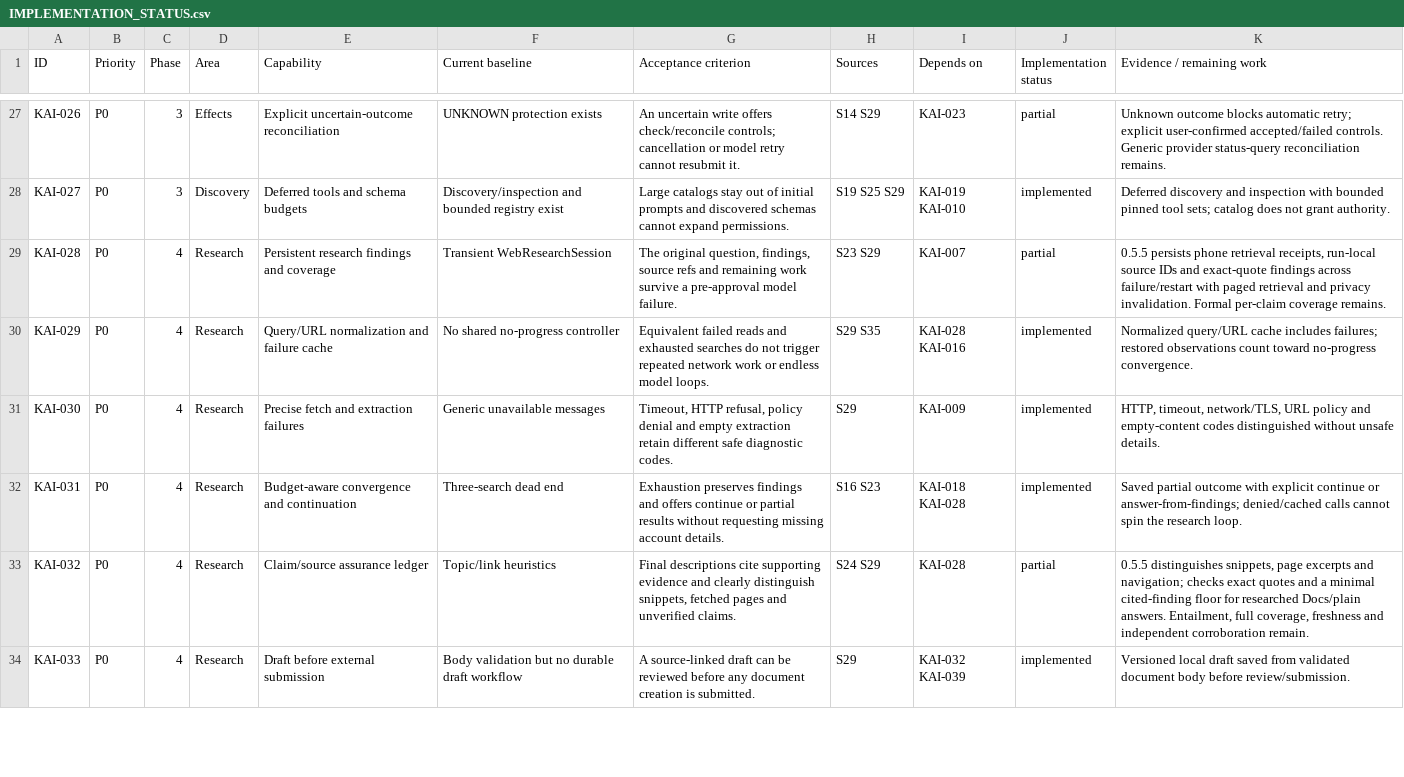
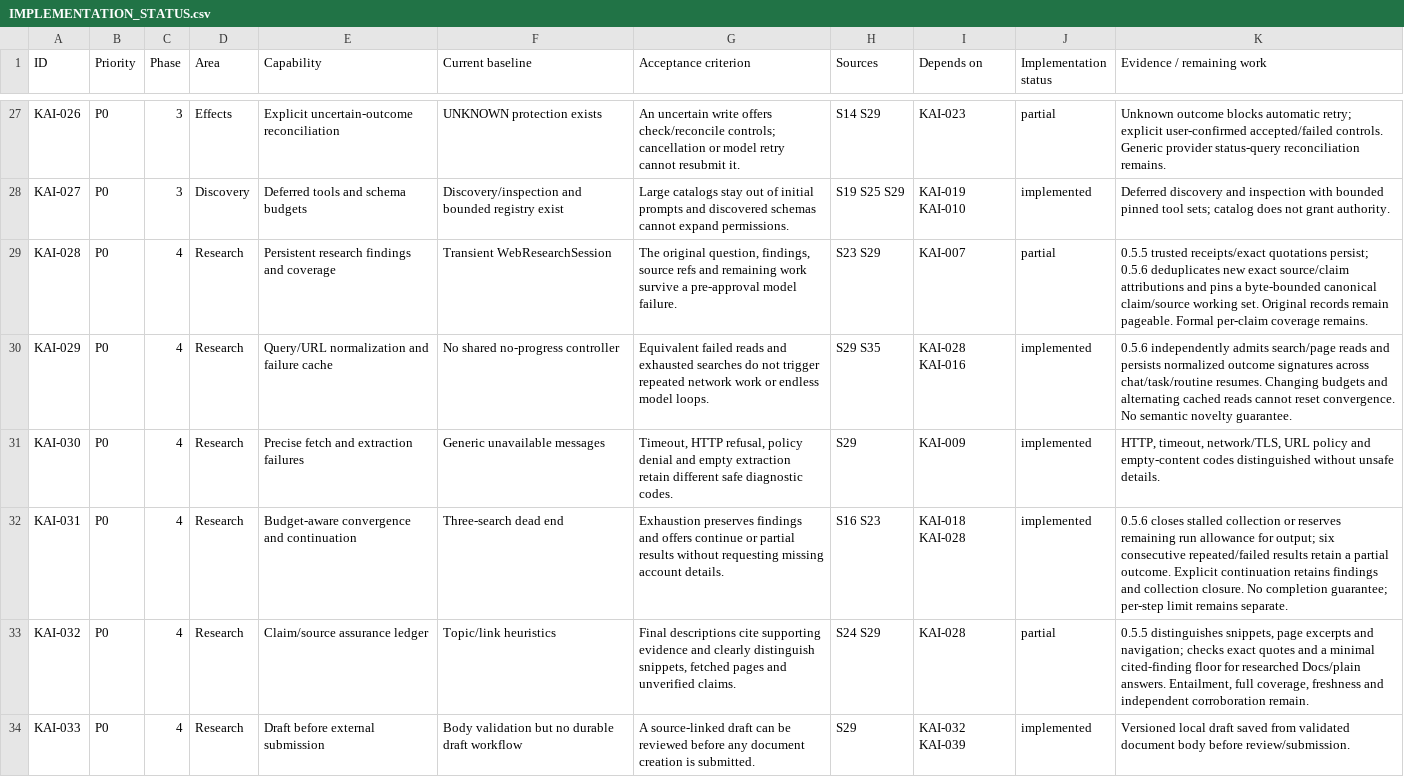
Before and after one commit to therexdev/kai-android-agent, a CSV file: docs/architecture/IMPLEMENTATION_STATUS.csv, drawn as a sheet; only a part is shown, gaps mark what is left out; the diff covers the shown part only.

Commit message:
Fix shared progress control and canonical context for Android 0.5.6

```diff
--- a/docs/architecture/IMPLEMENTATION_STATUS.csv
+++ b/docs/architecture/IMPLEMENTATION_STATUS.csv
@@ -28,6 +28,6 @@ KAI-026,P0,3,Effects,Explicit uncertain-outcome reconciliation,UNKNOWN protectio
 KAI-027,P0,3,Discovery,Deferred tools and schema budgets,Discovery/inspection and bounded registry exist,Large catalogs stay out of initial prompts and discovered schemas cannot expand permissions.,S19 S25 S29,KAI-019 KAI-010,implemented,Deferred discovery and inspection with bounded pinned tool sets; catalog does not grant authority.
-KAI-028,P0,4,Research,Persistent research findings and coverage,Transient WebResearchSession,"The original question, findings, source refs and remaining work survive a pre-approval model failure.",S23 S29,KAI-007,partial,"0.5.5 persists phone retrieval receipts, run-local source IDs and exact-quote findings across failure/restart with paged retrieval and privacy invalidation. Formal per-claim coverage remains."
-KAI-029,P0,4,Research,Query/URL normalization and failure cache,No shared no-progress controller,Equivalent failed reads and exhausted searches do not trigger repeated network work or endless model loops.,S29 S35,KAI-028 KAI-016,implemented,Normalized query/URL cache includes failures; restored observations count toward no-progress convergence.
+KAI-028,P0,4,Research,Persistent research findings and coverage,Transient WebResearchSession,"The original question, findings, source refs and remaining work survive a pre-approval model failure.",S23 S29,KAI-007,partial,0.5.5 trusted receipts/exact quotations persist; 0.5.6 deduplicates new exact source/claim attributions and pins a byte-bounded canonical claim/source working set. Original records remain pageable. Formal per-claim coverage remains.
+KAI-029,P0,4,Research,Query/URL normalization and failure cache,No shared no-progress controller,Equivalent failed reads and exhausted searches do not trigger repeated network work or endless model loops.,S29 S35,KAI-028 KAI-016,implemented,0.5.6 independently admits search/page reads and persists normalized outcome signatures across chat/task/routine resumes. Changing budgets and alternating cached reads cannot reset convergence. No semantic novelty guarantee.
 KAI-030,P0,4,Research,Precise fetch and extraction failures,Generic unavailable messages,"Timeout, HTTP refusal, policy denial and empty extraction retain different safe diagnostic codes.",S29,KAI-009,implemented,"HTTP, timeout, network/TLS, URL policy and empty-content codes distinguished without unsafe details."
-KAI-031,P0,4,Research,Budget-aware convergence and continuation,Three-search dead end,Exhaustion preserves findings and offers continue or partial results without requesting missing account details.,S16 S23,KAI-018 KAI-028,implemented,Saved partial outcome with explicit continue or answer-from-findings; denied/cached calls cannot spin the research loop.
+KAI-031,P0,4,Research,Budget-aware convergence and continuation,Three-search dead end,Exhaustion preserves findings and offers continue or partial results without requesting missing account details.,S16 S23,KAI-018 KAI-028,implemented,0.5.6 closes stalled collection or reserves remaining run allowance for output; six consecutive repeated/failed results retain a partial outcome. Explicit continuation retains findings and collection closure. No completion guarantee; per-step limit remains separate.
 KAI-032,P0,4,Research,Claim/source assurance ledger,Topic/link heuristics,"Final descriptions cite supporting evidence and clearly distinguish snippets, fetched pages and unverified claims.",S24 S29,KAI-028,partial,"0.5.5 distinguishes snippets, page excerpts and navigation; checks exact quotes and a minimal cited-finding floor for researched Docs/plain answers. Entailment, full coverage, freshness and independent corroboration remain."
```
Also changed, not shown: 3 edited cells elsewhere in this file, 41 other files.
